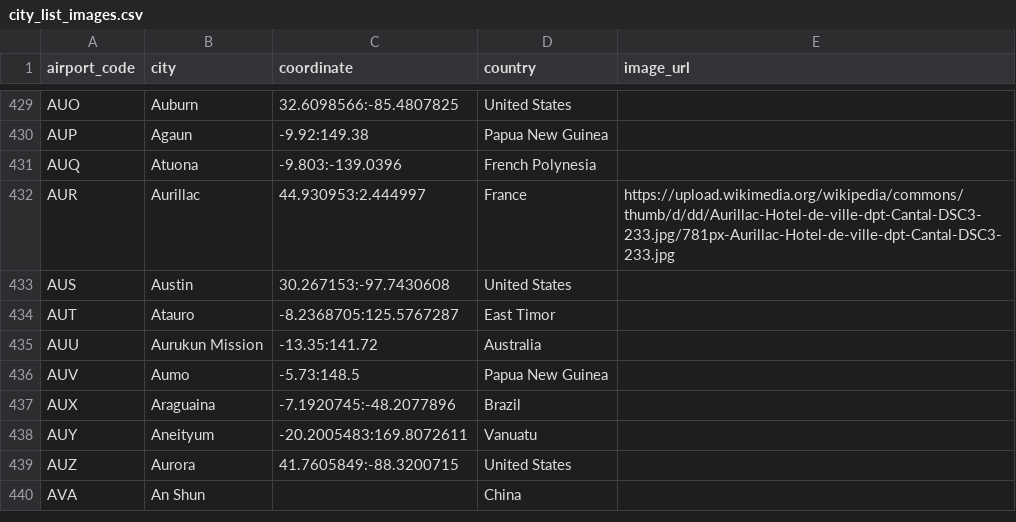
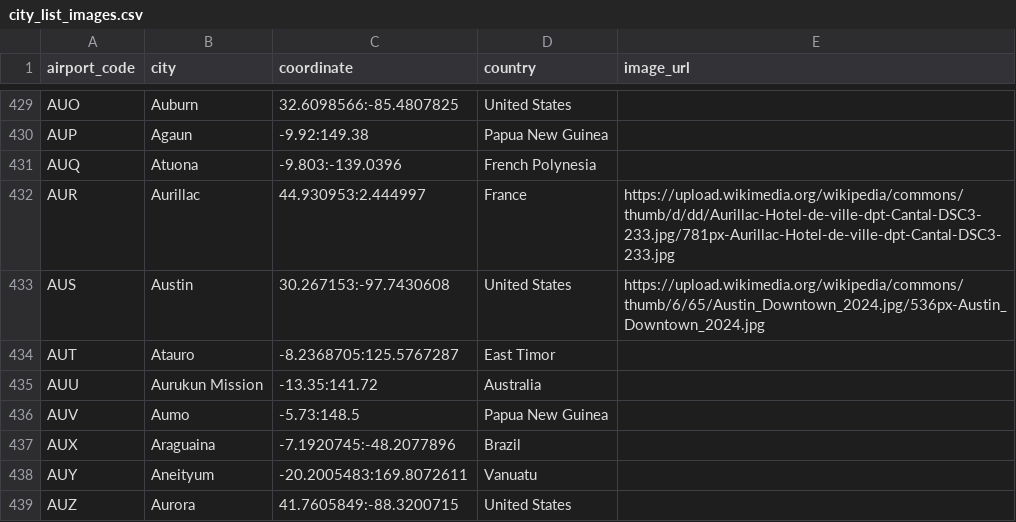
Before and after one commit to qn895/triply-visa, a CSV file: city_list_images.csv, drawn as a sheet; only a part is shown, gaps mark what is left out; the shorter side is filled out with more unchanged rows.

Commit message:
Update with comprehensive list

```diff
--- a/city_list_images.csv
+++ b/city_list_images.csv
@@ -432,3 +432,3 @@ AUQ,Atuona,-9.803:-139.0396,French Polynesia,
 AUR,Aurillac,44.930953:2.444997,France,https://upload.wikimedia.org/wikipedia/commons/thumb/d/dd/Aurillac-Hotel-de-ville-dpt-Cantal-DSC3-233.jpg/781px-Aurillac-Hotel-de-ville-dpt-Cantal-DSC3-233.jpg
-AUS,Austin,30.267153:-97.7430608,United States,
+AUS,Austin,30.267153:-97.7430608,United States,https://upload.wikimedia.org/wikipedia/commons/thumb/6/65/Austin_Downtown_2024.jpg/536px-Austin_Downtown_2024.jpg
 AUT,Atauro,-8.2368705:125.5767287,East Timor,
```
Also changed, not shown: 1 other file.
